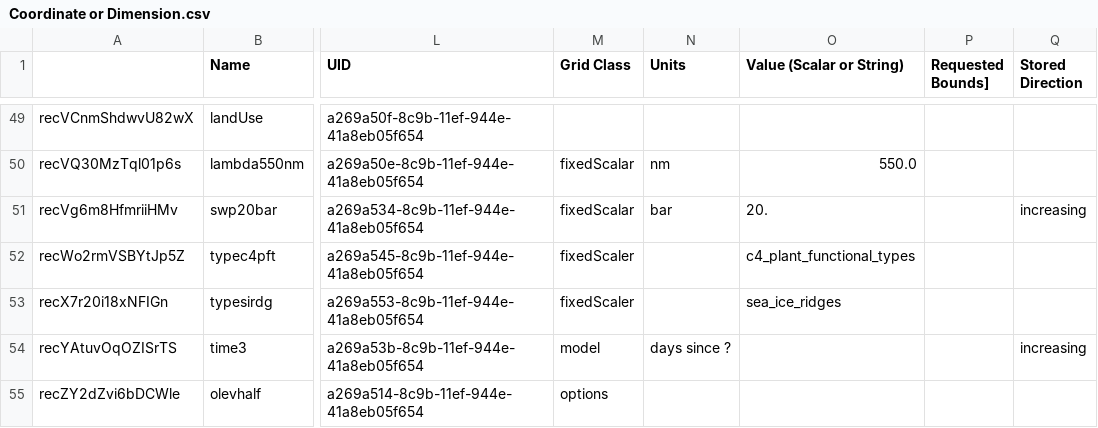
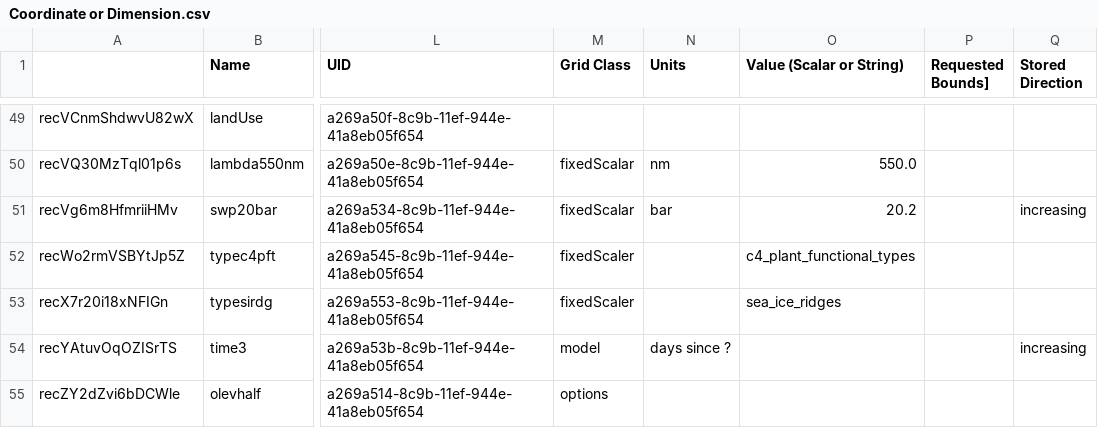
Before and after one commit to CMIP-Data-Request/AirtableAutomationDemo, a CSV file: data/AT_dump/Coordinate or Dimension.csv, drawn as a sheet; only a part is shown, gaps mark what is left out; the diff names each change by its address in the sheet, - before the commit and + after, or states it on an @@ line.

```diff
--- a/data/AT_dump/Coordinate or Dimension.csv
+++ b/data/AT_dump/Coordinate or Dimension.csv
-O51 (Value (Scalar or String)): 20.
+O51 (Value (Scalar or String)): 20.2
```
Also changed, not shown: data/AT_dump/Physical Parameter.csv, 7 other files.
